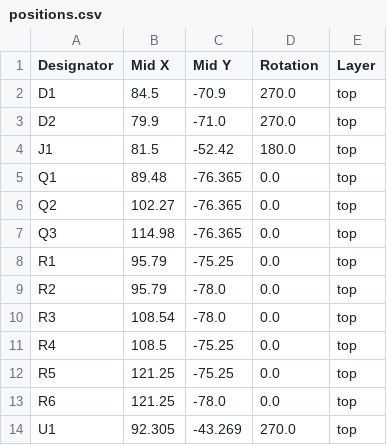
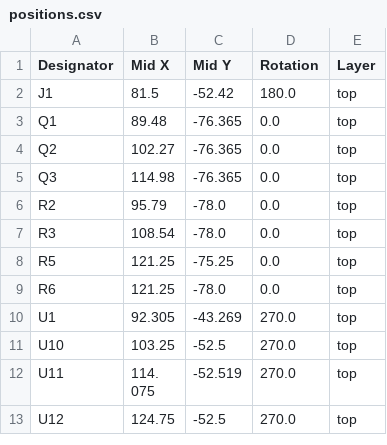
Before and after one commit to SABRINIAC/DelayLineRAM-ShiftRegister, a CSV file: DelayLineRAM/production/positions.csv, drawn as a sheet; only a part is shown; the shorter side is filled out with more unchanged rows; the diff names each change by its address in the sheet, - before the commit and + after, or states it on an @@ line.

```diff
--- a/DelayLineRAM/production/positions.csv
+++ b/DelayLineRAM/production/positions.csv
-row 2: D1 | 84.5 | -70.9 | 270.0 | top
-row 3: D2 | 79.9 | -71.0 | 270.0 | top
-row 8: R1 | 95.79 | -75.25 | 0.0 | top
-row 11: R4 | 108.5 | -75.25 | 0.0 | top
```
Also changed, not shown: DelayLineRAM/production/bom.csv, DelayLineRAM/production/designators.csv, 3 other files.
